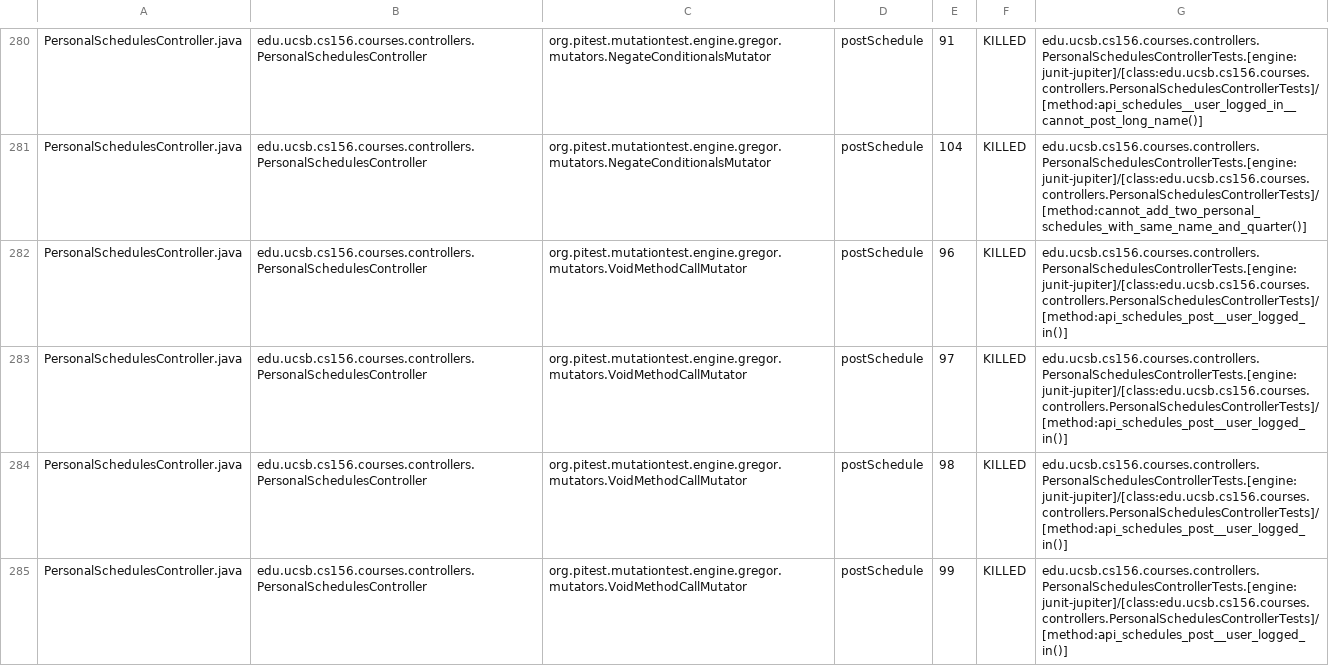
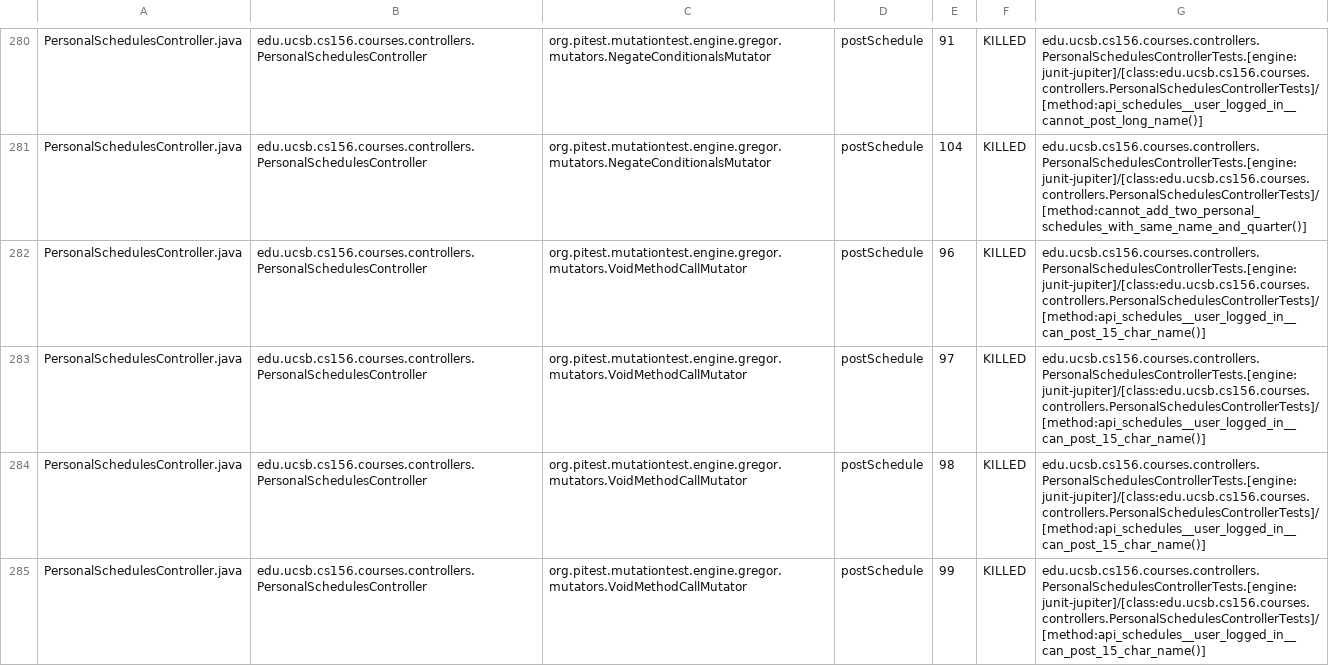
Before and after one commit to ucsb-cs156-s26/proj-courses-s26-01, a CSV file: prs/40/pitest/mutations.csv, drawn as a sheet; only a part is shown, gaps mark what is left out; the diff covers the shown part only.

Commit message:
Deploying to gh-pages from @ ucsb-cs156-s26/proj-courses-s26-01@f29f3e15abb29c93f5d58172d1bb400df0afc9c2 🚀

```diff
--- a/prs/40/pitest/mutations.csv
+++ b/prs/40/pitest/mutations.csv
@@ -281,5 +281,5 @@ PersonalSchedulesController.java,edu.ucsb.cs156.courses.controllers.PersonalSche
 PersonalSchedulesController.java,edu.ucsb.cs156.courses.controllers.PersonalSchedulesController,org.pitest.mutationtest.engine.gregor.mutators.NegateConditionalsMutator,postSchedule,104,KILLED,edu.ucsb.cs156.courses.controllers.PersonalSchedulesControllerTests.[engine:junit-jupiter]/[class:edu.ucsb.cs156.courses.controllers.PersonalSchedulesControllerTests]/[method:cannot_add_two_personal_schedules_with_same_name_and_quarter()]
-PersonalSchedulesController.java,edu.ucsb.cs156.courses.controllers.PersonalSchedulesController,org.pitest.mutationtest.engine.gregor.mutators.VoidMethodCallMutator,postSchedule,96,KILLED,edu.ucsb.cs156.courses.controllers.PersonalSchedulesControllerTests.[engine:junit-jupiter]/[class:edu.ucsb.cs156.courses.controllers.PersonalSchedulesControllerTests]/[method:api_schedules_post__user_logged_in()]
-PersonalSchedulesController.java,edu.ucsb.cs156.courses.controllers.PersonalSchedulesController,org.pitest.mutationtest.engine.gregor.mutators.VoidMethodCallMutator,postSchedule,97,KILLED,edu.ucsb.cs156.courses.controllers.PersonalSchedulesControllerTests.[engine:junit-jupiter]/[class:edu.ucsb.cs156.courses.controllers.PersonalSchedulesControllerTests]/[method:api_schedules_post__user_logged_in()]
-PersonalSchedulesController.java,edu.ucsb.cs156.courses.controllers.PersonalSchedulesController,org.pitest.mutationtest.engine.gregor.mutators.VoidMethodCallMutator,postSchedule,98,KILLED,edu.ucsb.cs156.courses.controllers.PersonalSchedulesControllerTests.[engine:junit-jupiter]/[class:edu.ucsb.cs156.courses.controllers.PersonalSchedulesControllerTests]/[method:api_schedules_post__user_logged_in()]
-PersonalSchedulesController.java,edu.ucsb.cs156.courses.controllers.PersonalSchedulesController,org.pitest.mutationtest.engine.gregor.mutators.VoidMethodCallMutator,postSchedule,99,KILLED,edu.ucsb.cs156.courses.controllers.PersonalSchedulesControllerTests.[engine:junit-jupiter]/[class:edu.ucsb.cs156.courses.controllers.PersonalSchedulesControllerTests]/[method:api_schedules_post__user_logged_in()]
+PersonalSchedulesController.java,edu.ucsb.cs156.courses.controllers.PersonalSchedulesController,org.pitest.mutationtest.engine.gregor.mutators.VoidMethodCallMutator,postSchedule,96,KILLED,edu.ucsb.cs156.courses.controllers.PersonalSchedulesControllerTests.[engine:junit-jupiter]/[class:edu.ucsb.cs156.courses.controllers.PersonalSchedulesControllerTests]/[method:api_schedules__user_logged_in__can_post_15_char_name()]
+PersonalSchedulesController.java,edu.ucsb.cs156.courses.controllers.PersonalSchedulesController,org.pitest.mutationtest.engine.gregor.mutators.VoidMethodCallMutator,postSchedule,97,KILLED,edu.ucsb.cs156.courses.controllers.PersonalSchedulesControllerTests.[engine:junit-jupiter]/[class:edu.ucsb.cs156.courses.controllers.PersonalSchedulesControllerTests]/[method:api_schedules__user_logged_in__can_post_15_char_name()]
+PersonalSchedulesController.java,edu.ucsb.cs156.courses.controllers.PersonalSchedulesController,org.pitest.mutationtest.engine.gregor.mutators.VoidMethodCallMutator,postSchedule,98,KILLED,edu.ucsb.cs156.courses.controllers.PersonalSchedulesControllerTests.[engine:junit-jupiter]/[class:edu.ucsb.cs156.courses.controllers.PersonalSchedulesControllerTests]/[method:api_schedules__user_logged_in__can_post_15_char_name()]
+PersonalSchedulesController.java,edu.ucsb.cs156.courses.controllers.PersonalSchedulesController,org.pitest.mutationtest.engine.gregor.mutators.VoidMethodCallMutator,postSchedule,99,KILLED,edu.ucsb.cs156.courses.controllers.PersonalSchedulesControllerTests.[engine:junit-jupiter]/[class:edu.ucsb.cs156.courses.controllers.PersonalSchedulesControllerTests]/[method:api_schedules__user_logged_in__can_post_15_char_name()]
```
Also changed, not shown: 62 edited cells elsewhere in this file, 53 other files.
